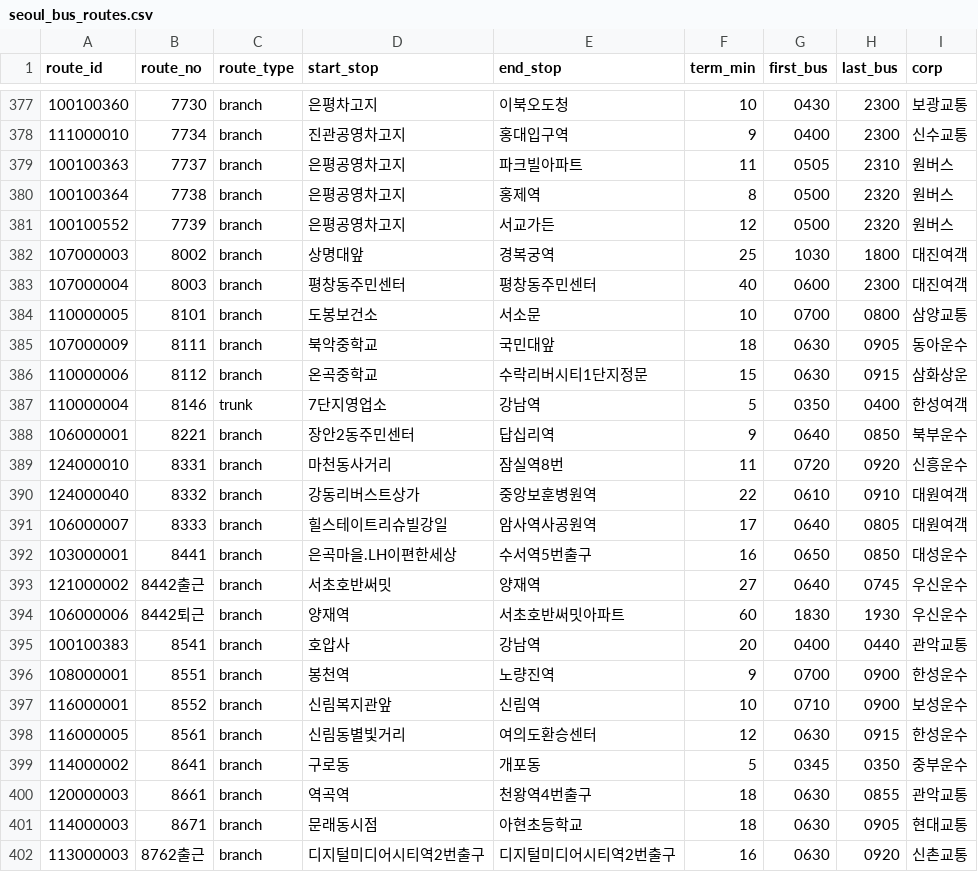
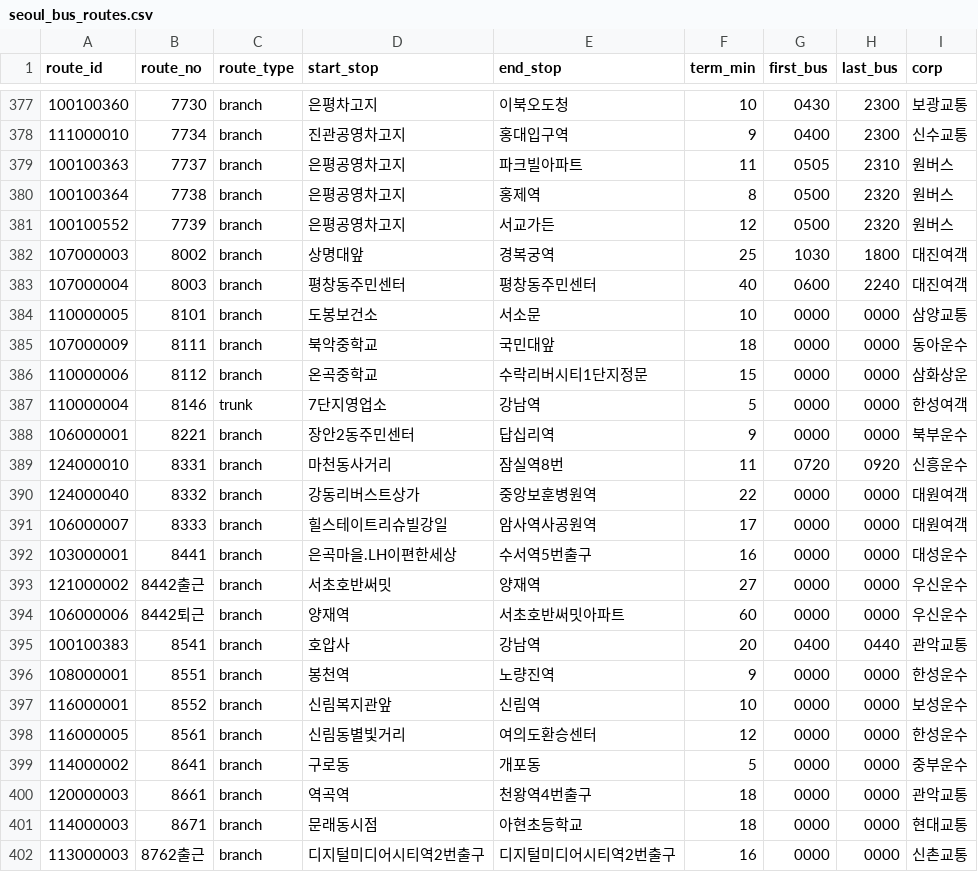
Before and after one commit to kyckang/SeoulTransitMap_data, a CSV file: v1/seoul_bus_routes.csv, drawn as a sheet; only a part is shown, gaps mark what is left out; the diff covers the shown part only.

```diff
--- a/v1/seoul_bus_routes.csv
+++ b/v1/seoul_bus_routes.csv
@@ -382,21 +382,21 @@ route_id,route_no,route_type,start_stop,end_stop,term_min,first_bus,last_bus,cor
 107000003,8002,branch,상명대앞,경복궁역,25,1030,1800,대진여객
-107000004,8003,branch,평창동주민센터,평창동주민센터,40,0600,2300,대진여객
-110000005,8101,branch,도봉보건소,서소문,10,0700,0800,삼양교통
-107000009,8111,branch,북악중학교,국민대앞,18,0630,0905,동아운수
-110000006,8112,branch,온곡중학교,수락리버시티1단지정문,15,0630,0915,삼화상운
-110000004,8146,trunk,7단지영업소,강남역,5,0350,0400,한성여객
-106000001,8221,branch,장안2동주민센터,답십리역,9,0640,0850,북부운수
+107000004,8003,branch,평창동주민센터,평창동주민센터,40,0600,2240,대진여객
+110000005,8101,branch,도봉보건소,서소문,10,0000,0000,삼양교통
+107000009,8111,branch,북악중학교,국민대앞,18,0000,0000,동아운수
+110000006,8112,branch,온곡중학교,수락리버시티1단지정문,15,0000,0000,삼화상운
+110000004,8146,trunk,7단지영업소,강남역,5,0000,0000,한성여객
+106000001,8221,branch,장안2동주민센터,답십리역,9,0000,0000,북부운수
 124000010,8331,branch,마천동사거리,잠실역8번,11,0720,0920,신흥운수
-124000040,8332,branch,강동리버스트상가,중앙보훈병원역,22,0610,0910,대원여객
-106000007,8333,branch,힐스테이트리슈빌강일,암사역사공원역,17,0640,0805,대원여객
-103000001,8441,branch,은곡마을.LH이편한세상,수서역5번출구,16,0650,0850,대성운수
-121000002,8442출근,branch,서초호반써밋,양재역,27,0640,0745,우신운수
-106000006,8442퇴근,branch,양재역,서초호반써밋아파트,60,1830,1930,우신운수
+124000040,8332,branch,강동리버스트상가,중앙보훈병원역,22,0000,0000,대원여객
+106000007,8333,branch,힐스테이트리슈빌강일,암사역사공원역,17,0000,0000,대원여객
+103000001,8441,branch,은곡마을.LH이편한세상,수서역5번출구,16,0000,0000,대성운수
+121000002,8442출근,branch,서초호반써밋,양재역,27,0000,0000,우신운수
+106000006,8442퇴근,branch,양재역,서초호반써밋아파트,60,0000,0000,우신운수
 100100383,8541,branch,호압사,강남역,20,0400,0440,관악교통
-108000001,8551,branch,봉천역,노량진역,9,0700,0900,한성운수
-116000001,8552,branch,신림복지관앞,신림역,10,0710,0900,보성운수
-116000005,8561,branch,신림동별빛거리,여의도환승센터,12,0630,0915,한성운수
-114000002,8641,branch,구로동,개포동,5,0345,0350,중부운수
-120000003,8661,branch,역곡역,천왕역4번출구,18,0630,0855,관악교통
-114000003,8671,branch,문래동시점,아현초등학교,18,0630,0905,현대교통
-113000003,8762출근,branch,디지털미디어시티역2번출구,디지털미디어시티역2번출구,16,0630,0920,신촌교통
+108000001,8551,branch,봉천역,노량진역,9,0000,0000,한성운수
+116000001,8552,branch,신림복지관앞,신림역,10,0000,0000,보성운수
+116000005,8561,branch,신림동별빛거리,여의도환승센터,12,0000,0000,한성운수
+114000002,8641,branch,구로동,개포동,5,0000,0000,중부운수
+120000003,8661,branch,역곡역,천왕역4번출구,18,0000,0000,관악교통
+114000003,8671,branch,문래동시점,아현초등학교,18,0000,0000,현대교통
+113000003,8762출근,branch,디지털미디어시티역2번출구,디지털미디어시티역2번출구,16,0000,0000,신촌교통
```
Also changed, not shown: 123 edited cells elsewhere in this file, 2 other files.
